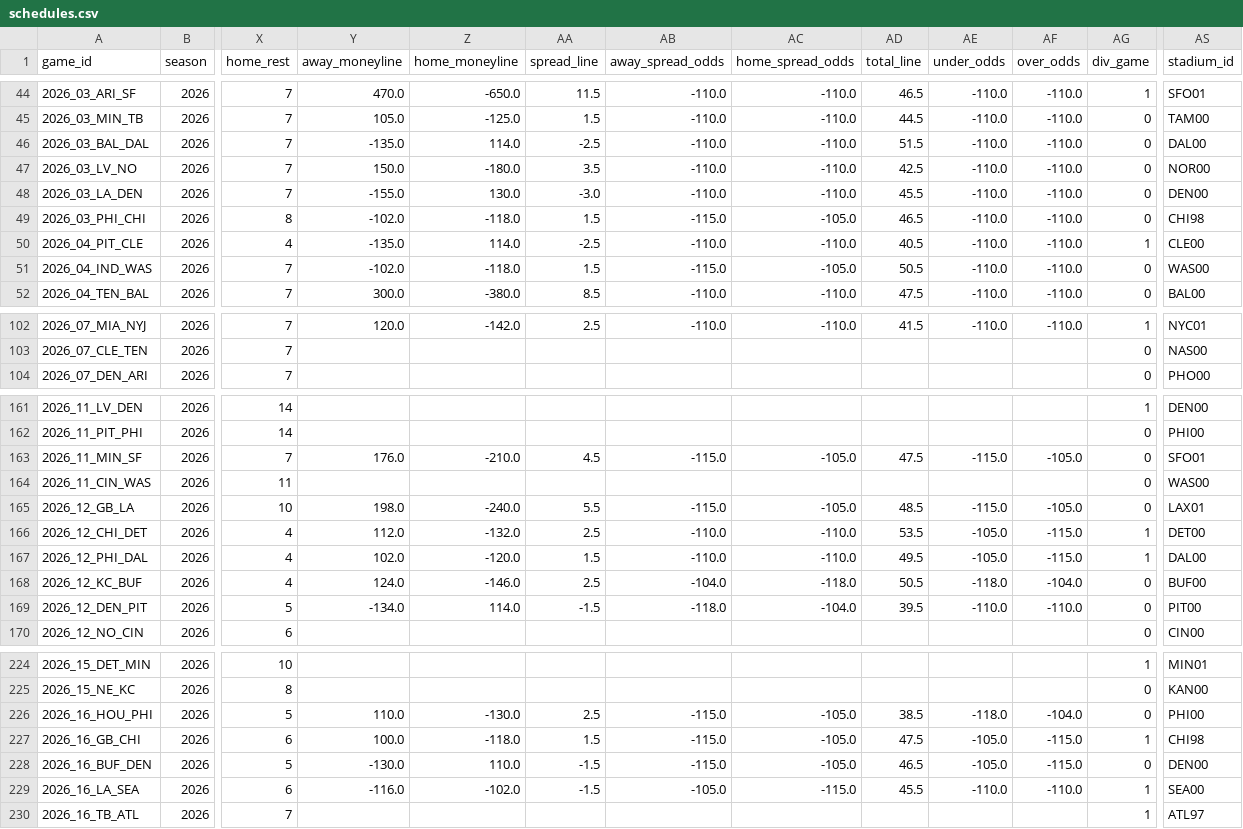
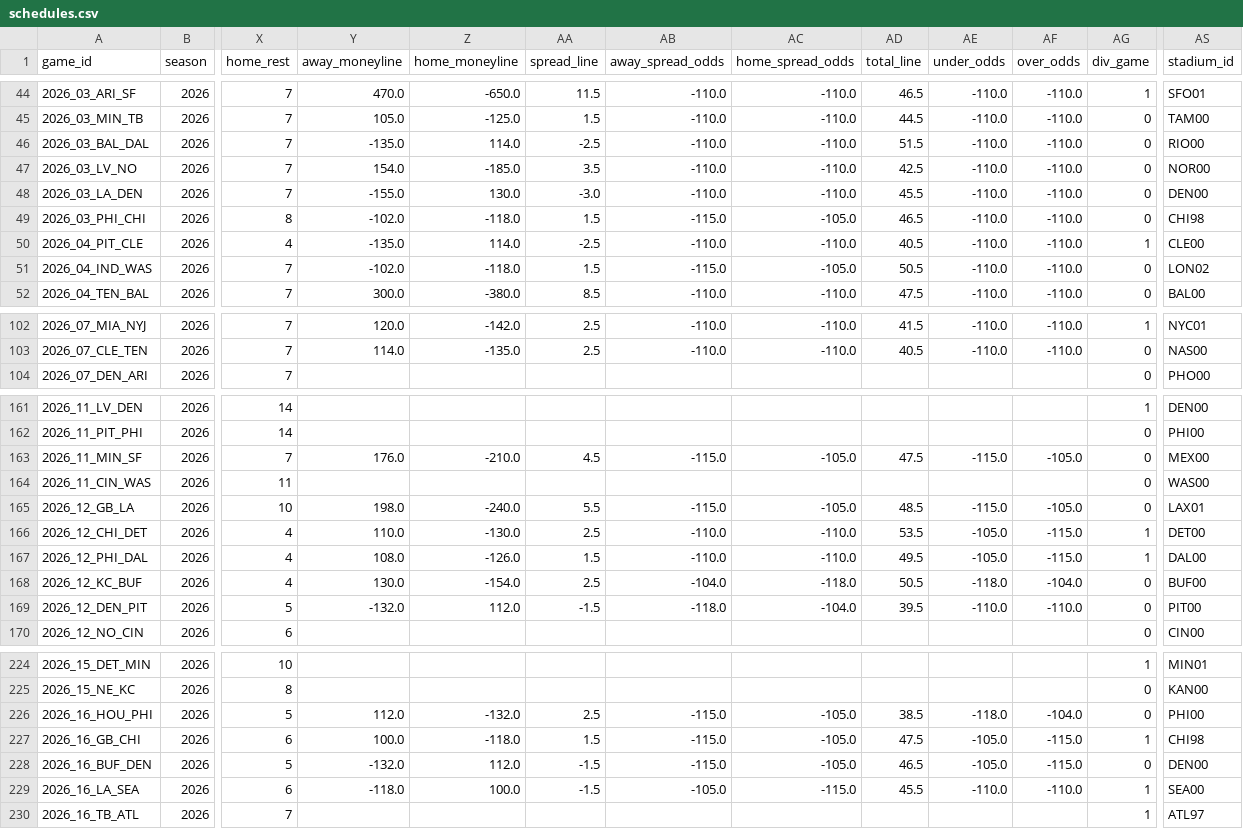
Before and after one commit to msiony24/Michael-betting-dashboard, a CSV file: data/nfl/schedules.csv, drawn as a sheet; only a part is shown, gaps mark what is left out; the diff covers the shown part only; the diff names each change by its address in the sheet, - before the commit and + after, or states it on an @@ line.

```diff
--- a/data/nfl/schedules.csv
+++ b/data/nfl/schedules.csv
-AS46 (stadium_id): DAL00
+AS46 (stadium_id): RIO00
-Y47 (away_moneyline): 150.0
+Y47 (away_moneyline): 154.0
-Z47 (home_moneyline): -180.0
+Z47 (home_moneyline): -185.0
-AS51 (stadium_id): WAS00
+AS51 (stadium_id): LON02
-Y103 (away_moneyline): (empty)
+Y103 (away_moneyline): 114.0
-Z103 (home_moneyline): (empty)
+Z103 (home_moneyline): -135.0
-AA103 (spread_line): (empty)
+AA103 (spread_line): 2.5
-AB103 (away_spread_odds): (empty)
+AB103 (away_spread_odds): -110.0
-AC103 (home_spread_odds): (empty)
+AC103 (home_spread_odds): -110.0
-AD103 (total_line): (empty)
+AD103 (total_line): 40.5
-AE103 (under_odds): (empty)
+AE103 (under_odds): -110.0
-AF103 (over_odds): (empty)
+AF103 (over_odds): -110.0
-AS163 (stadium_id): SFO01
+AS163 (stadium_id): MEX00
-Y166 (away_moneyline): 112.0
+Y166 (away_moneyline): 110.0
-Z166 (home_moneyline): -132.0
+Z166 (home_moneyline): -130.0
-Y167 (away_moneyline): 102.0
+Y167 (away_moneyline): 108.0
-Z167 (home_moneyline): -120.0
+Z167 (home_moneyline): -126.0
-Y168 (away_moneyline): 124.0
+Y168 (away_moneyline): 130.0
-Z168 (home_moneyline): -146.0
+Z168 (home_moneyline): -154.0
-Y169 (away_moneyline): -134.0
+Y169 (away_moneyline): -132.0
-Z169 (home_moneyline): 114.0
+Z169 (home_moneyline): 112.0
-Y226 (away_moneyline): 110.0
+Y226 (away_moneyline): 112.0
-Z226 (home_moneyline): -130.0
+Z226 (home_moneyline): -132.0
-Y228 (away_moneyline): -130.0
+Y228 (away_moneyline): -132.0
-Z228 (home_moneyline): 110.0
+Z228 (home_moneyline): 112.0
-Y229 (away_moneyline): -116.0
+Y229 (away_moneyline): -118.0
-Z229 (home_moneyline): -102.0
+Z229 (home_moneyline): 100.0
```
Also changed, not shown: 47 edited cells elsewhere in this file, data/nfl/depth_charts.csv, data/nfl/game_quality.csv, 11 other files.
